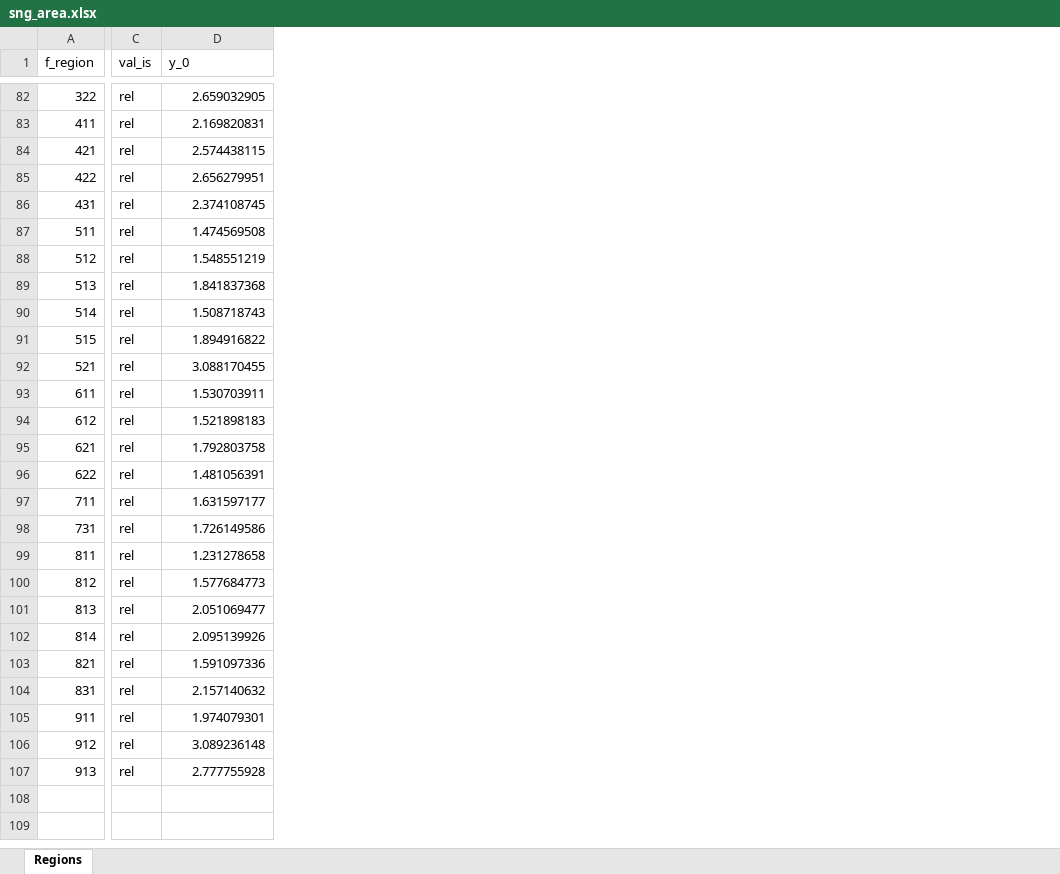
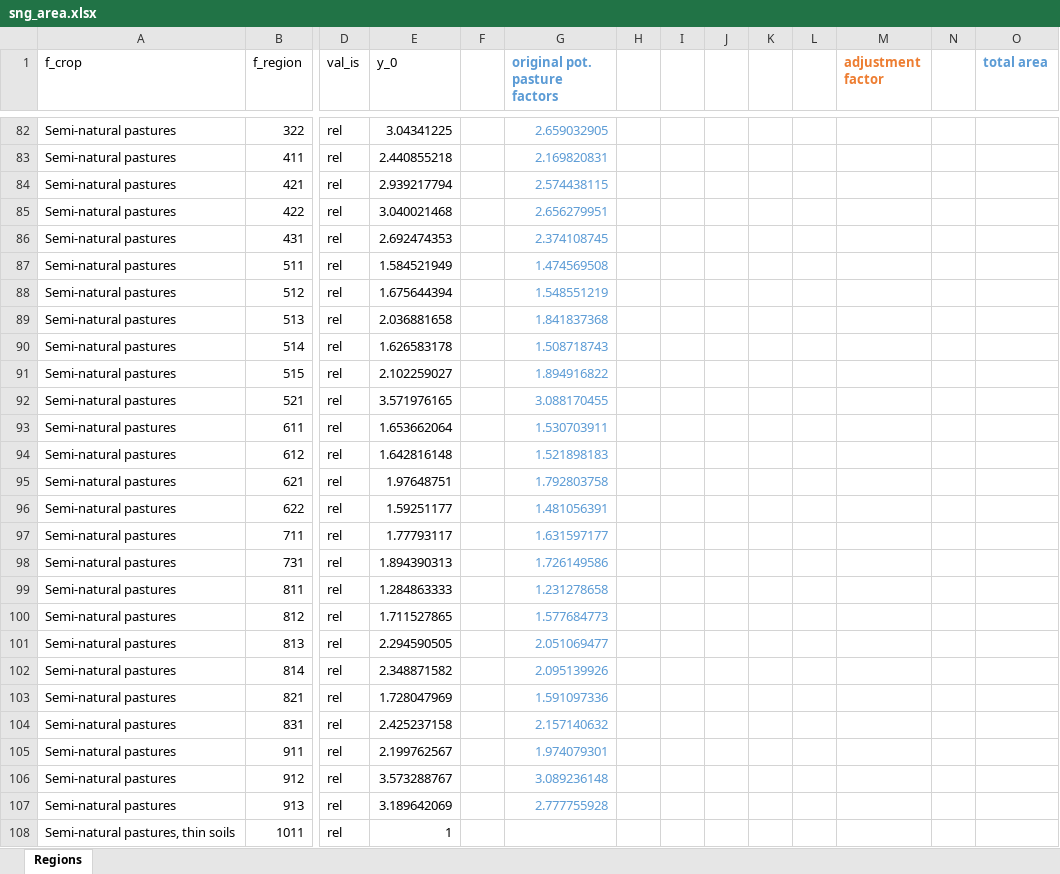
Before and after one commit to karlssonjo/seminatgrass, an Excel workbook: scenarios/sng_area.xlsx, sheet Regions, drawn as a sheet; only a part is shown, gaps mark what is left out; values as stored, in another font and other column widths than the file's, no borders; addresses are those after the commit; rows hold the shown columns only; the diff covers the shown part only; the diff names each change by its address in the sheet, - before the commit and + after, or states it on an @@ line.

Commit message:
Fixed sng areas and added draft breeding horses scenario

```diff
--- a/scenarios/sng_area.xlsx (sheet Regions)
+++ b/scenarios/sng_area.xlsx (sheet Regions)
+column A (f_crop), rows 82-107: all Semi-natural pastures
+column E (y_0), rows 82-107: 3.04341225 | 2.440855218 | 2.939217794 | 3.040021468 | 2.692474353 | 1.584521949 | 1.675644394 | 2.036881658 | 1.626583178 | 2.102259027 | 3.571976165 | 1.653662064 | 1.642816148 | 1.97648751 | 1.59251177 | 1.77793117 | 1.894390313 | 1.284863333 | 1.711527865 | 2.294590505 | 2.348871582 | 1.728047969 | 2.425237158 | 2.199762567 | 3.573288767 | 3.189642069
+column F, empty
+column H, empty
+column I, empty
+column J, empty
+column K, empty
+column L, empty
+column M (adjustment factor), empty
+column N, empty
+column O (total area), empty
-G1: y_0
+G1: original pot. pasture factors
-G1:G107 text colour: black
+G1:G107 text colour: #5B9BD5
-G1 bold: off
+G1 bold: on
+row 108: Semi-natural pastures, thin soils | 1011 | rel | 1
```
Also changed, not shown: 317 added rows and cell formats elsewhere in this sheet, 2 other files.
